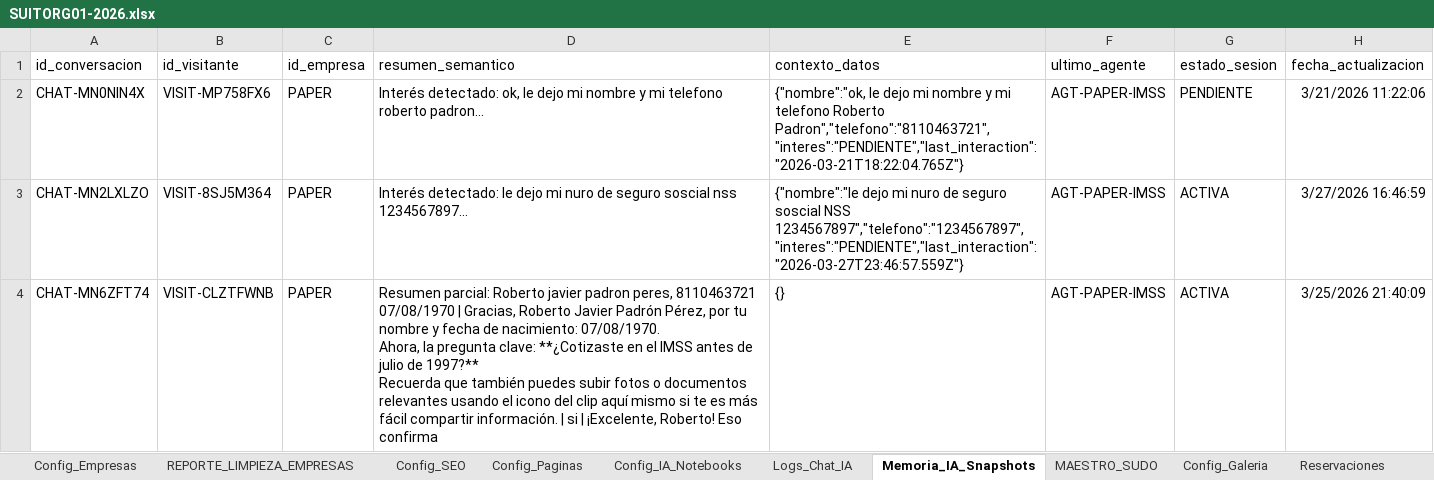
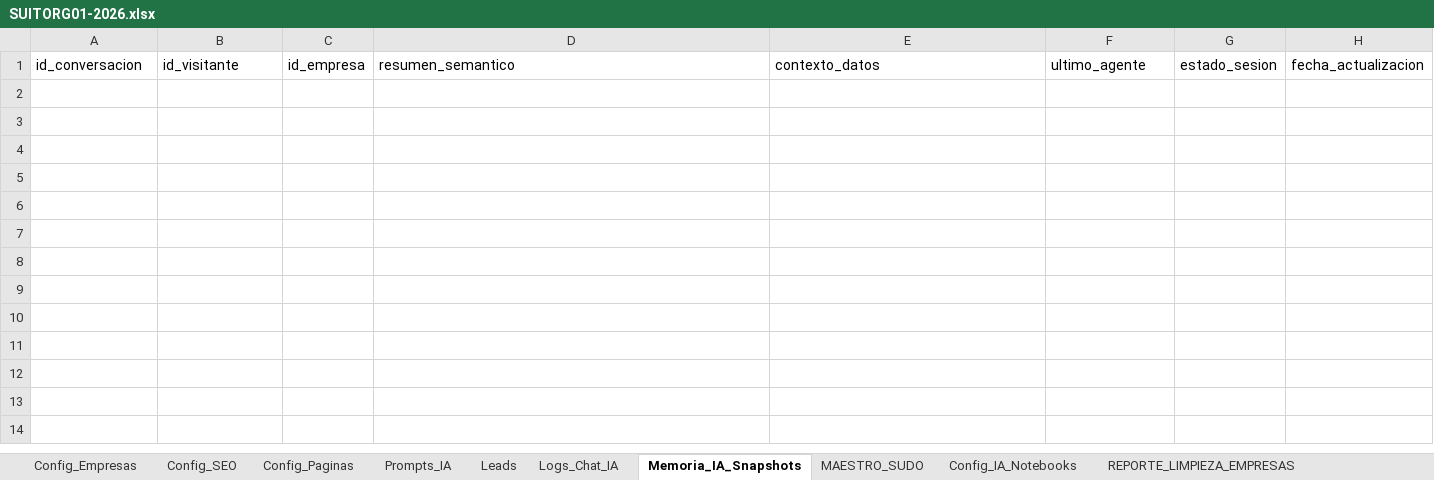
Before and after one commit to SUITORG/Nexo, an Excel workbook: Documentacion/SUITORG01-2026.xlsx, sheet Memoria_IA_Snapshots, drawn as a sheet; values as stored, in another font and other column widths than the file's, no borders; charts and pictures not drawn; ↵ is a line break in a cell; the diff names each change by its address in the sheet, - before the commit and + after, or states it on an @@ line.

```diff
--- a/Documentacion/SUITORG01-2026.xlsx (sheet Memoria_IA_Snapshots)
+++ b/Documentacion/SUITORG01-2026.xlsx (sheet Memoria_IA_Snapshots)
@@ sheet tab order changed: Config_Empresas | Config_SEO | Config_Paginas | Prompts_IA | Leads | Logs_Chat_IA | Memoria_IA_Snapshots | MAESTRO_SUDO | Config_IA_Notebooks | REPORTE_LIMPIEZA_EMPRESAS @@
-row 2: CHAT-MN0NIN4X | VISIT-MP758FX6 | PAPER | Interés detectado: ok, le dejo mi nombre y mi telefono roberto padron... | {"nombre":"ok, le dejo mi nombre y mi telefono Roberto Padron","telefono":"8110463721","interes":"PENDIENTE","last_interaction":"2026-03-21T18:22:04.765Z"} | AGT-PAPER-IMSS | PENDIENTE | 3/21/2026 11:22:06
-row 3: CHAT-MN2LXLZO | VISIT-8SJ5M364 | PAPER | Interés detectado: le dejo mi nuro de seguro soscial nss 1234567897... | {"nombre":"le dejo mi nuro de seguro soscial NSS 1234567897","telefono":"1234567897","interes":"PENDIENTE","last_interaction":"2026-03-27T23:46:57.559Z"} | AGT-PAPER-IMSS | ACTIVA | 3/27/2026 16:46:59
-row 4: CHAT-MN6ZFT74 | VISIT-CLZTFWNB | PAPER | Resumen parcial: Roberto javier padron peres, 8110463721 07/08/1970 | Gracias, Roberto Javier Padrón Pérez, por tu nombre y fecha de nacimiento: 07/08/1970. ↵ Ahora, la pregunta clave: **¿Cotizaste en el IMSS antes de julio de 1997?** ↵ Recuerda que también puedes subir fotos o documentos relevantes usando el icono del clip aquí mismo si te es más fácil compartir información. | si | ¡Excelente, Roberto! Eso confirma | {} | AGT-PAPER-IMSS | ACTIVA | 3/25/2026 21:40:09
```
Also changed, not shown: sheet Logs_Chat_IA, sheet Proyectos, sheet Config_Paginas, sheet Pagos, sheet Config_Empresas, sheet Config_SEO, 5 more sheets, formulas that keep their value, hidden cells, 28 other files.
